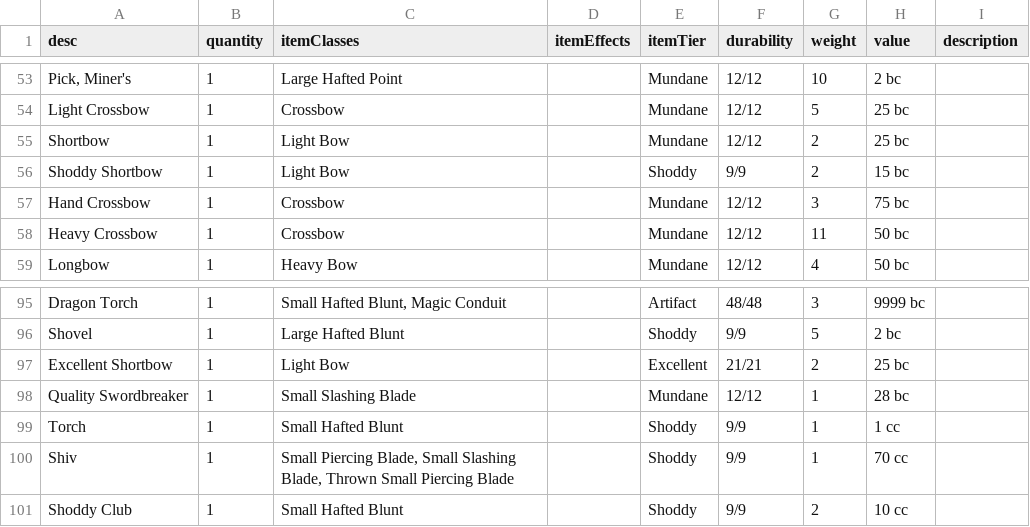
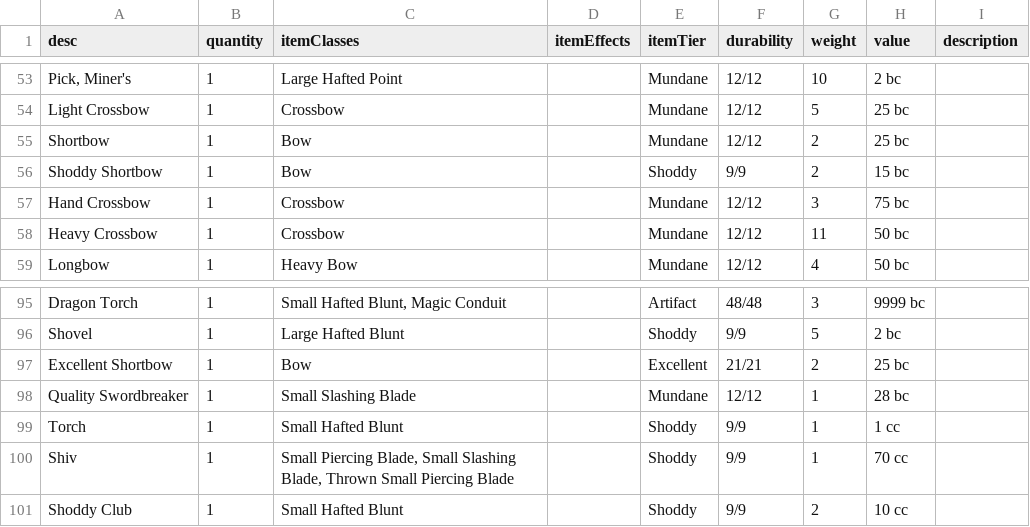
Before and after one commit to CogentRoleplayCommunity/FogentRoleplay, a CSV file: ItemData.csv, drawn as a sheet; only a part is shown, gaps mark what is left out; the diff names each change by its address in the sheet, - before the commit and + after, or states it on an @@ line.

Commit message:
Light Bow to Bow

```diff
--- a/ItemData.csv
+++ b/ItemData.csv
-C55:C56 (itemClasses): Light Bow
+C55:C56 (itemClasses): Bow
-C97 (itemClasses): Light Bow
+C97 (itemClasses): Bow
```
Also changed, not shown: WeaponClassData.csv, WeaponSkillData.csv.
